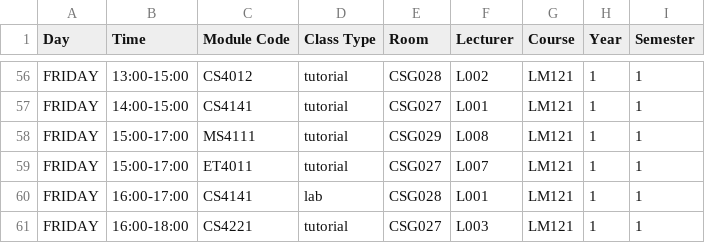
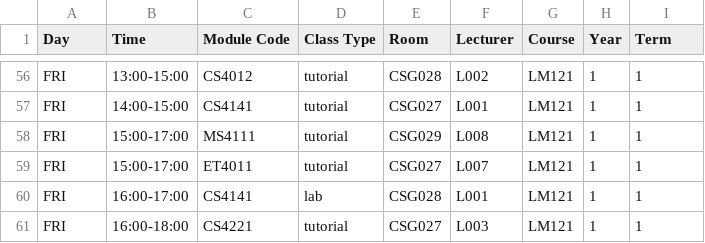
Before and after one commit to Object-Oriented-Development-Project/timetable, a CSV file: timetablesysytem/src/main/resources/data/terms.csv, drawn as a sheet; only a part is shown, gaps mark what is left out; the diff covers the shown part only; the diff names each change by its address in the sheet, - before the commit and + after, or states it on an @@ line.

Commit message:
Added more to the menu, it is now possible to successfully print a students timetable with formatting without and uneccessary entries showing up. Term is now a class in its own package, it has static fields and methods, one to return the value of the currentTerm var and one the is for the Admin class only, to change the term. This Term class is used to provide a global value for all classes to read the current term.

```diff
--- a/timetablesysytem/src/main/resources/data/terms.csv
+++ b/timetablesysytem/src/main/resources/data/terms.csv
-I1: Semester
+I1: Term
-A56:A61 (Day): FRIDAY
+A56:A61 (Day): FRI
```
Also changed, not shown: 54 edited cells elsewhere in this file, timetablesysytem/target/classes/data/terms.csv, 17 other files.
